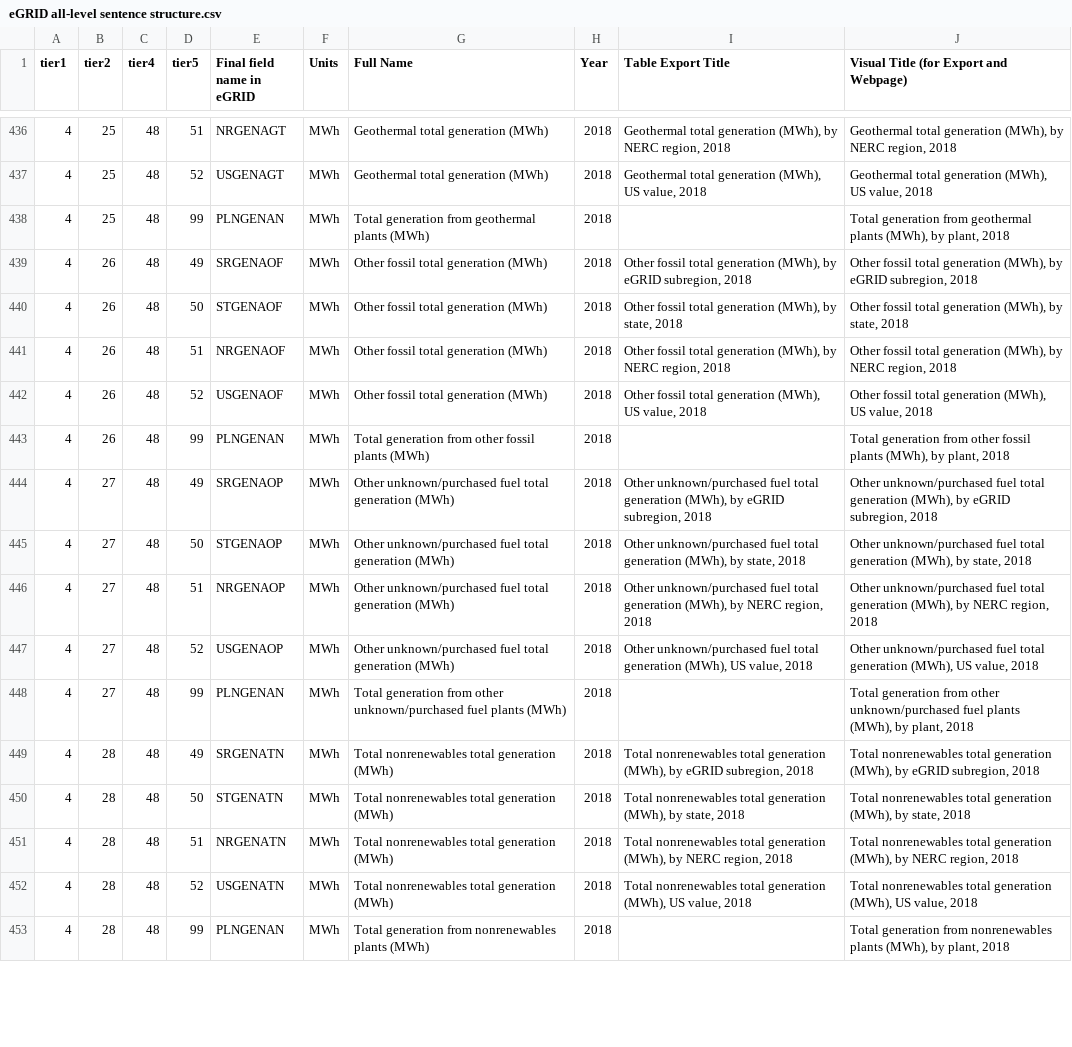
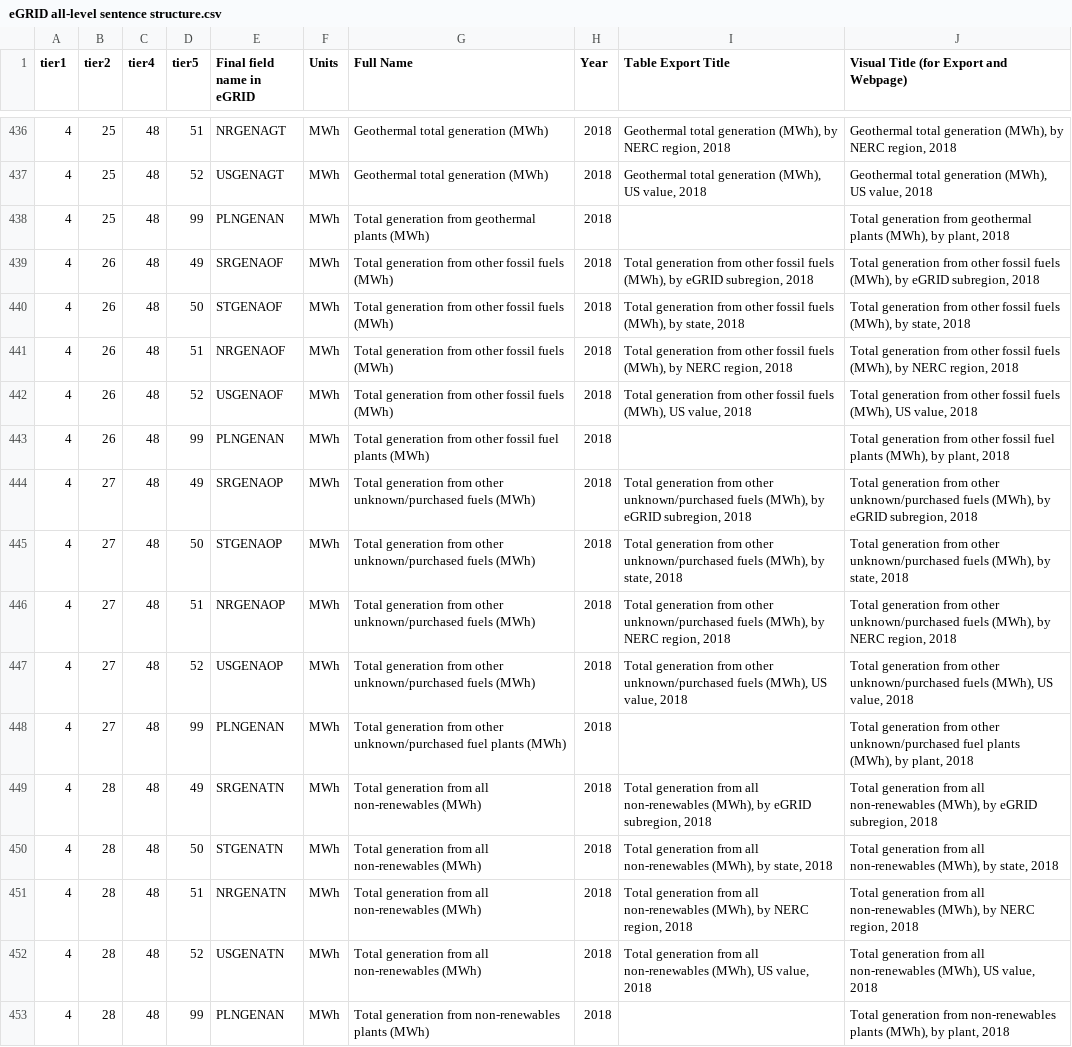
Before and after one commit to USEPA/egrid-explorer, a CSV file: src/assets/data/csv/eGRID all-level sentence structure.csv, drawn as a sheet; only a part is shown, gaps mark what is left out; the diff covers the shown part only; the diff names each change by its address in the sheet, - before the commit and + after, or states it on an @@ line.

```diff
--- a/src/assets/data/csv/eGRID all-level sentence structure.csv
+++ b/src/assets/data/csv/eGRID all-level sentence structure.csv
-G439:G442 (Full Name): Other fossil total generation (MWh)
+G439:G442 (Full Name): Total generation from other fossil fuels (MWh)
-I439 (Table Export Title): Other fossil total generation (MWh), by…
+I439 (Table Export Title): Total generation from other fossil fuels (MWh), by…
-J439: Other fossil total generation (MWh), by…
+J439: Total generation from other fossil fuels (MWh), by…
-I440 (Table Export Title): Other fossil total generation (MWh), by…
+I440 (Table Export Title): Total generation from other fossil fuels (MWh), by…
-J440: Other fossil total generation (MWh), by…
+J440: Total generation from other fossil fuels (MWh), by…
-I441 (Table Export Title): Other fossil total generation (MWh), by…
+I441 (Table Export Title): Total generation from other fossil fuels (MWh), by…
-J441: Other fossil total generation (MWh), by…
+J441: Total generation from other fossil fuels (MWh), by…
-I442 (Table Export Title): Other fossil total generation (MWh), US…
+I442 (Table Export Title): Total generation from other fossil fuels (MWh), US…
-J442: Other fossil total generation (MWh), US…
+J442: Total generation from other fossil fuels (MWh), US…
-G443 (Full Name): …other fossil plants (MWh)
+G443 (Full Name): …other fossil fuel plants (MWh)
-J443: …other fossil plants (MWh),…
+J443: …other fossil fuel plants (MWh),…
-G444:G447 (Full Name): Other unknown/purchased fuel total generation (MWh)
+G444:G447 (Full Name): Total generation from other unknown/purchased fuels (MWh)
-I444 (Table Export Title): Other unknown/purchased fuel total generation (MWh), by…
+I444 (Table Export Title): Total generation from other unknown/purchased fuels (MWh), by…
-J444: Other unknown/purchased fuel total generation (MWh), by…
+J444: Total generation from other unknown/purchased fuels (MWh), by…
-I445 (Table Export Title): Other unknown/purchased fuel total generation (MWh), by…
+I445 (Table Export Title): Total generation from other unknown/purchased fuels (MWh), by…
-J445: Other unknown/purchased fuel total generation (MWh), by…
+J445: Total generation from other unknown/purchased fuels (MWh), by…
-I446 (Table Export Title): Other unknown/purchased fuel total generation (MWh), by…
+I446 (Table Export Title): Total generation from other unknown/purchased fuels (MWh), by…
-J446: Other unknown/purchased fuel total generation (MWh), by…
+J446: Total generation from other unknown/purchased fuels (MWh), by…
-I447 (Table Export Title): Other unknown/purchased fuel total generation (MWh), US…
+I447 (Table Export Title): Total generation from other unknown/purchased fuels (MWh), US…
-J447: Other unknown/purchased fuel total generation (MWh), US…
+J447: Total generation from other unknown/purchased fuels (MWh), US…
-G449:G452 (Full Name): Total nonrenewables total generation (MWh)
+G449:G452 (Full Name): Total generation from all non-renewables (MWh)
-I449 (Table Export Title): Total nonrenewables total generation (MWh), by…
+I449 (Table Export Title): Total generation from all non-renewables (MWh), by…
-J449: Total nonrenewables total generation (MWh), by…
+J449: Total generation from all non-renewables (MWh), by…
-I450 (Table Export Title): Total nonrenewables total generation (MWh), by…
+I450 (Table Export Title): Total generation from all non-renewables (MWh), by…
-J450: Total nonrenewables total generation (MWh), by…
+J450: Total generation from all non-renewables (MWh), by…
-I451 (Table Export Title): Total nonrenewables total generation (MWh), by…
+I451 (Table Export Title): Total generation from all non-renewables (MWh), by…
-J451: Total nonrenewables total generation (MWh), by…
+J451: Total generation from all non-renewables (MWh), by…
-I452 (Table Export Title): Total nonrenewables total generation (MWh), US…
+I452 (Table Export Title): Total generation from all non-renewables (MWh), US…
-J452: Total nonrenewables total generation (MWh), US…
+J452: Total generation from all non-renewables (MWh), US…
-G453 (Full Name): …generation from nonrenewables plants (MWh)
+G453 (Full Name): …generation from non-renewables plants (MWh)
-J453: …generation from nonrenewables plants (MWh),…
+J453: …generation from non-renewables plants (MWh),…
```
Also changed, not shown: 67 edited cells elsewhere in this file, src/assets/data/csv/eGRID glossary.csv, 8 other files.
